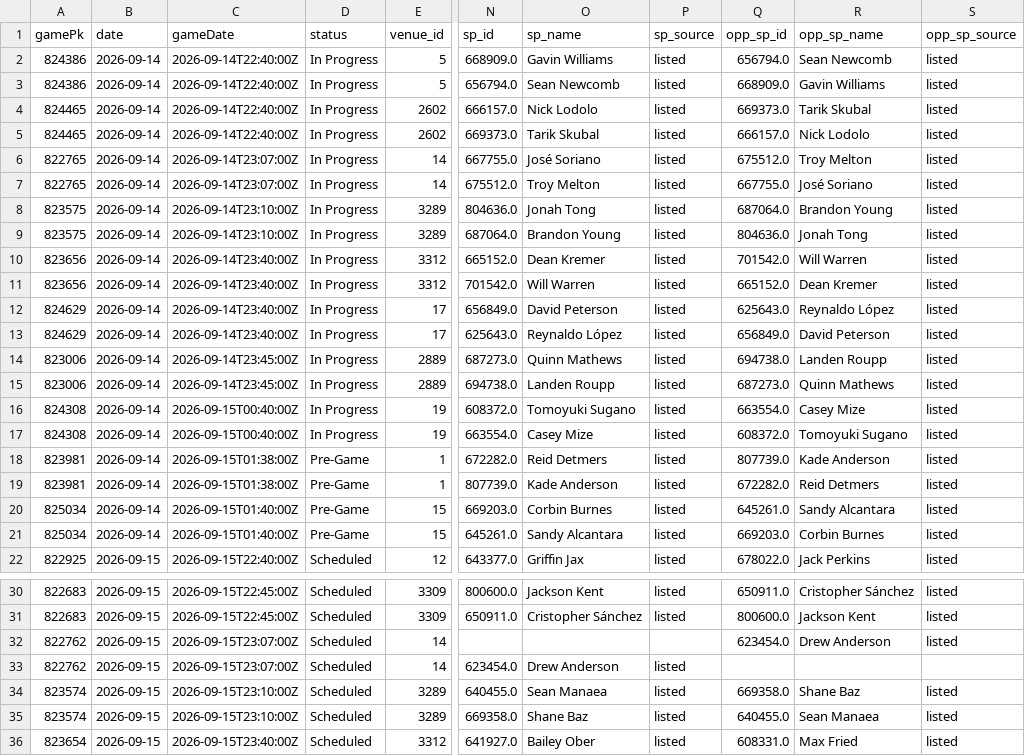
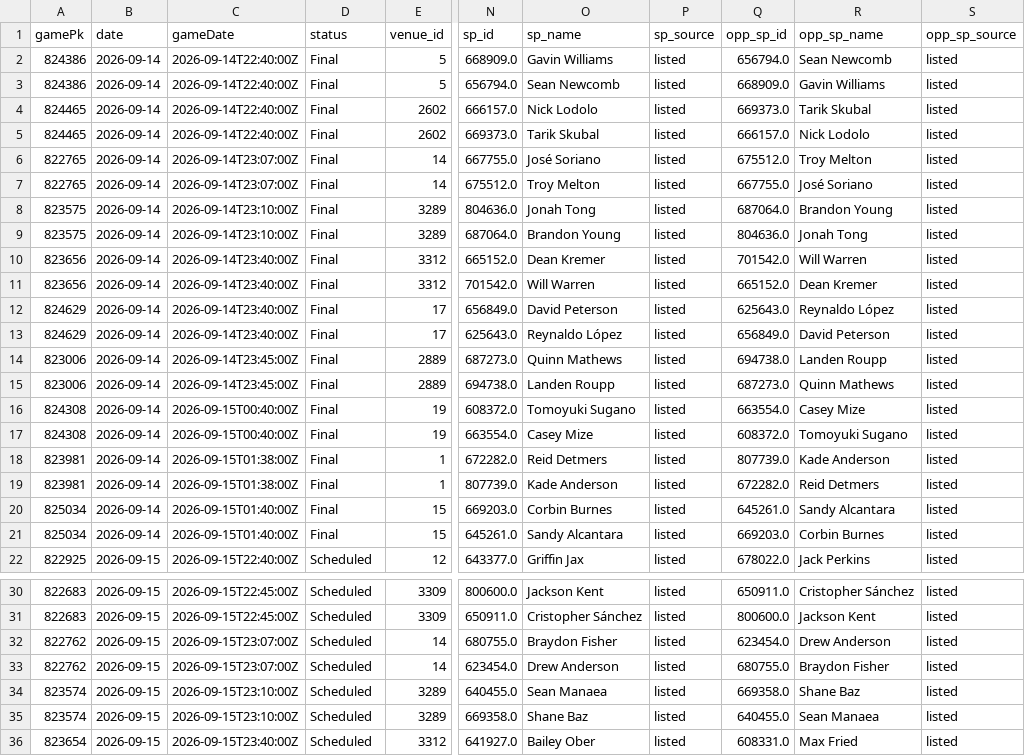
Before and after one commit to Albierrto/philly-special-lab, a CSV file: output/streamers/schedule_week.csv, drawn as a sheet; only a part is shown, gaps mark what is left out; the diff covers the shown part only; the diff names each change by its address in the sheet, - before the commit and + after, or states it on an @@ line.

```diff
--- a/output/streamers/schedule_week.csv
+++ b/output/streamers/schedule_week.csv
-D2:D17 (status): In Progress
+D2:D17 (status): Final
-D18:D21 (status): Pre-Game
+D18:D21 (status): Final
-N32 (sp_id): (empty)
+N32 (sp_id): 680755.0
-O32 (sp_name): (empty)
+O32 (sp_name): Braydon Fisher
-P32 (sp_source): (empty)
+P32 (sp_source): listed
-Q33 (opp_sp_id): (empty)
+Q33 (opp_sp_id): 680755.0
-R33 (opp_sp_name): (empty)
+R33 (opp_sp_name): Braydon Fisher
-S33 (opp_sp_source): (empty)
+S33 (opp_sp_source): listed
```
Also changed, not shown: 12 edited cells elsewhere in this file, output/streamers/hitter_days.csv, output/streamers/hitter_week.csv, 14 other files.
